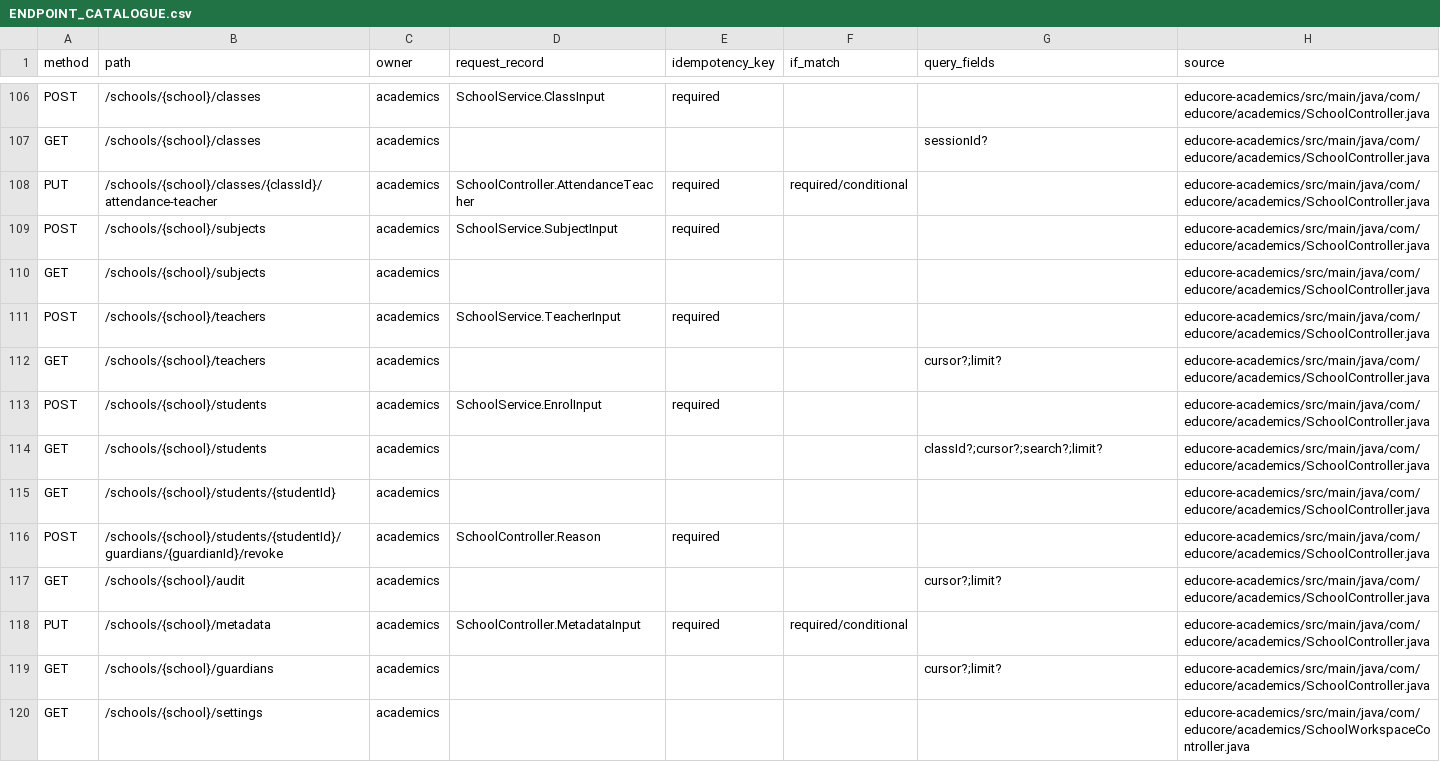
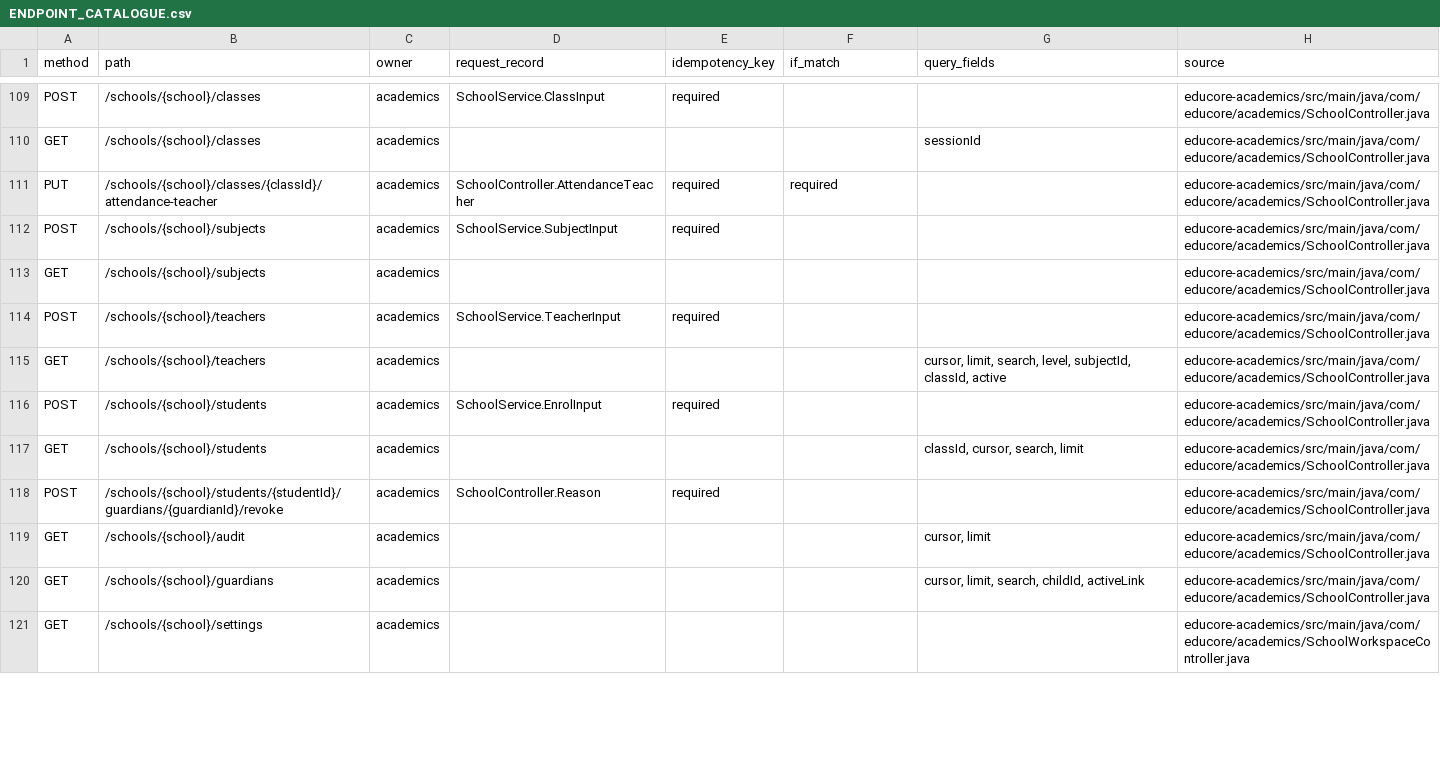
Before and after one commit to ayodamolami4-bot/educore-backend, a CSV file: docs/ENDPOINT_CATALOGUE.csv, drawn as a sheet; only a part is shown, gaps mark what is left out; the diff covers the shown part only.

```diff
--- a/docs/ENDPOINT_CATALOGUE.csv
+++ b/docs/ENDPOINT_CATALOGUE.csv
@@ -107,2 +110,2 @@
-"GET","/schools/{school}/classes","academics","","","","sessionId?","educore-academics/src/main/java/com/educore/academics/SchoolController.java"
-"PUT","/schools/{school}/classes/{classId}/attendance-teacher","academics","SchoolController.AttendanceTeacher","required","required/conditional","","educore-academics/src/main/java/com/educore/academics/SchoolController.java"
+GET,/schools/{school}/classes,academics,,,,sessionId,educore-academics/src/main/java/com/educore/academics/SchoolController.java
+PUT,/schools/{school}/classes/{classId}/attendance-teacher,academics,SchoolController.AttendanceTeacher,required,required,,educore-academics/src/main/java/com/educore/academics/SchoolController.java
@@ -112 +115 @@
-"GET","/schools/{school}/teachers","academics","","","","cursor?;limit?","educore-academics/src/main/java/com/educore/academics/SchoolController.java"
+GET,/schools/{school}/teachers,academics,,,,"cursor, limit, search, level, subjectId, classId, active",educore-academics/src/main/java/com/educore/academics/SchoolController.java
@@ -114,2 +117 @@
-"GET","/schools/{school}/students","academics","","","","classId?;cursor?;search?;limit?","educore-academics/src/main/java/com/educore/academics/SchoolController.java"
-"GET","/schools/{school}/students/{studentId}","academics","","","","","educore-academics/src/main/java/com/educore/academics/SchoolController.java"
+GET,/schools/{school}/students,academics,,,,"classId, cursor, search, limit",educore-academics/src/main/java/com/educore/academics/SchoolController.java
@@ -117,3 +119,2 @@
-"GET","/schools/{school}/audit","academics","","","","cursor?;limit?","educore-academics/src/main/java/com/educore/academics/SchoolController.java"
-"PUT","/schools/{school}/metadata","academics","SchoolController.MetadataInput","required","required/conditional","","educore-academics/src/main/java/com/educore/academics/SchoolController.java"
-"GET","/schools/{school}/guardians","academics","","","","cursor?;limit?","educore-academics/src/main/java/com/educore/academics/SchoolController.java"
+GET,/schools/{school}/audit,academics,,,,"cursor, limit",educore-academics/src/main/java/com/educore/academics/SchoolController.java
+GET,/schools/{school}/guardians,academics,,,,"cursor, limit, search, childId, activeLink",educore-academics/src/main/java/com/educore/academics/SchoolController.java
```
Also changed, not shown: 7 added rows, 2 removed rows, 2 moved rows and 92 edited cells elsewhere in this file, 11 other files.
